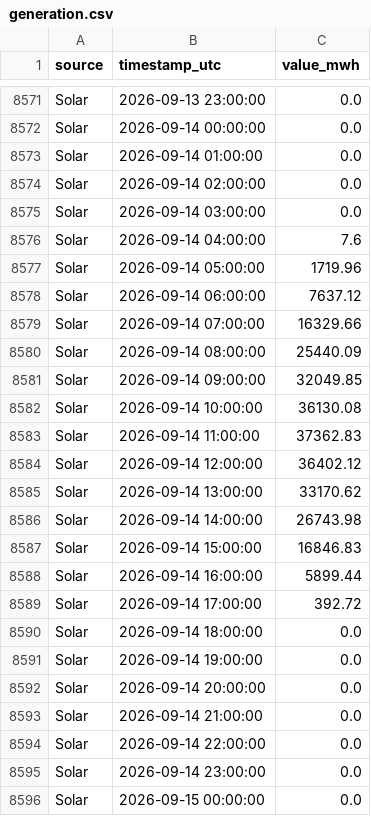
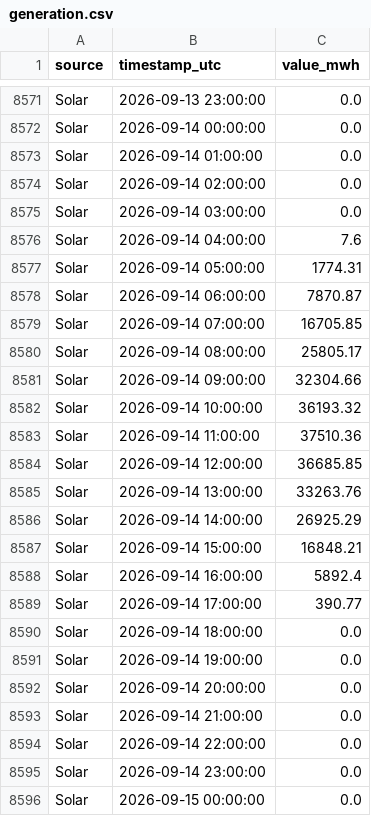
Before and after one commit to Ojmaiel/smard-pipeline, a CSV file: generation.csv, drawn as a sheet; only a part is shown, gaps mark what is left out; the diff covers the shown part only.

```diff
--- a/generation.csv
+++ b/generation.csv
@@ -8576,15 +8576,15 @@ Solar,2026-09-14 03:00:00,0.0
 Solar,2026-09-14 04:00:00,7.6
-Solar,2026-09-14 05:00:00,1719.96
-Solar,2026-09-14 06:00:00,7637.12
-Solar,2026-09-14 07:00:00,16329.66
-Solar,2026-09-14 08:00:00,25440.09
-Solar,2026-09-14 09:00:00,32049.85
-Solar,2026-09-14 10:00:00,36130.08
-Solar,2026-09-14 11:00:00,37362.83
-Solar,2026-09-14 12:00:00,36402.12
-Solar,2026-09-14 13:00:00,33170.62
-Solar,2026-09-14 14:00:00,26743.98
-Solar,2026-09-14 15:00:00,16846.83
-Solar,2026-09-14 16:00:00,5899.44
-Solar,2026-09-14 17:00:00,392.72
+Solar,2026-09-14 05:00:00,1774.31
+Solar,2026-09-14 06:00:00,7870.87
+Solar,2026-09-14 07:00:00,16705.85
+Solar,2026-09-14 08:00:00,25805.17
+Solar,2026-09-14 09:00:00,32304.66
+Solar,2026-09-14 10:00:00,36193.32
+Solar,2026-09-14 11:00:00,37510.36
+Solar,2026-09-14 12:00:00,36685.85
+Solar,2026-09-14 13:00:00,33263.76
+Solar,2026-09-14 14:00:00,26925.29
+Solar,2026-09-14 15:00:00,16848.21
+Solar,2026-09-14 16:00:00,5892.4
+Solar,2026-09-14 17:00:00,390.77
 Solar,2026-09-14 18:00:00,0.0
```
Also changed, not shown: 26 added rows and 4 edited cells elsewhere in this file, 1 other file.
